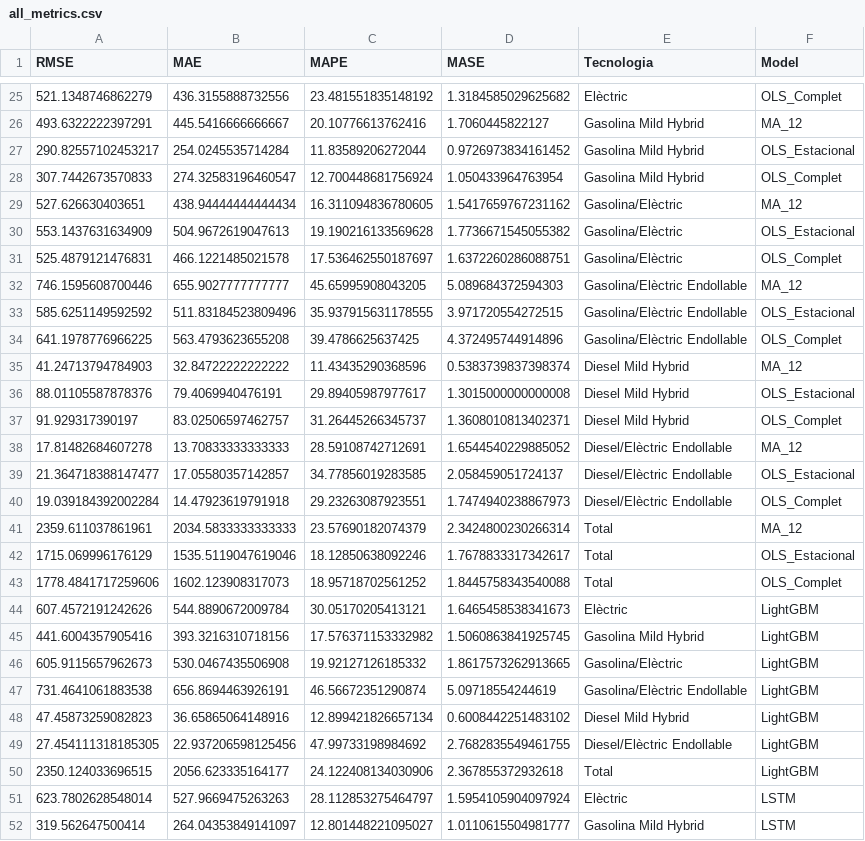
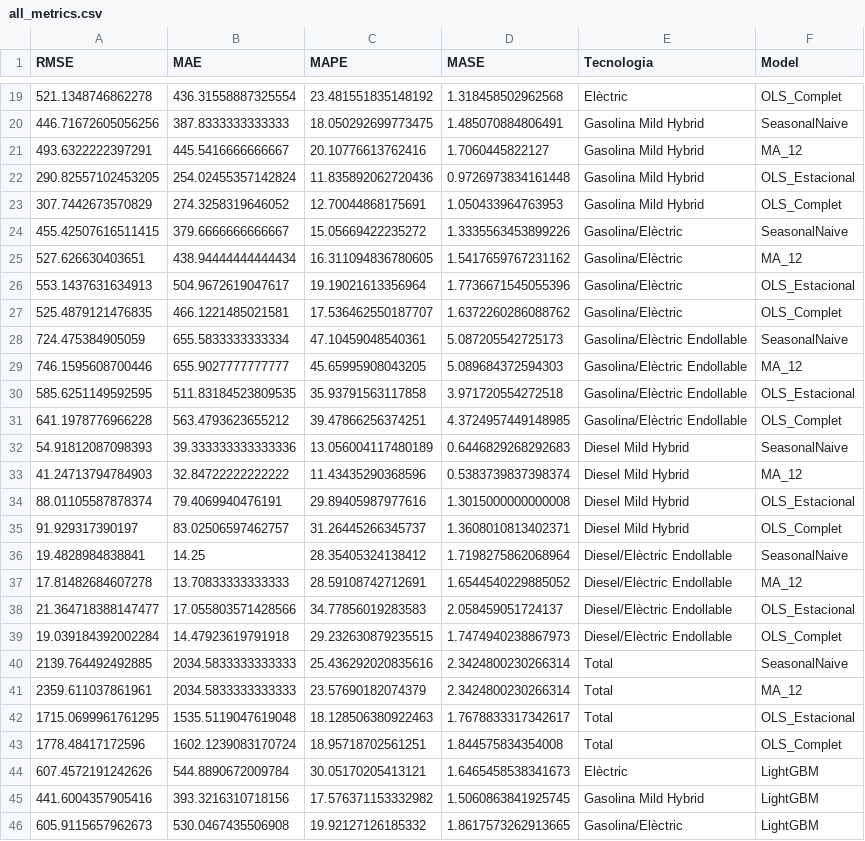
Before and after one commit to C0SBEL/projecte-forecasting, a CSV file: data/processed/results/all_metrics.csv, drawn as a sheet; only a part is shown, gaps mark what is left out; the shorter side is filled out with more unchanged rows; the diff covers the shown part only.

```diff
--- a/data/processed/results/all_metrics.csv
+++ b/data/processed/results/all_metrics.csv
@@ -25,20 +19,26 @@ RMSE,MAE,MAPE,MASE,Tecnologia,Model
-521.1348746862279,436.3155888732556,23.481551835148192,1.3184585029625682,Elèctric,OLS_Complet
+521.1348746862278,436.31558887325554,23.481551835148192,1.318458502962568,Elèctric,OLS_Complet
+446.71672605056256,387.8333333333333,18.050292699773475,1.485070884806491,Gasolina Mild Hybrid,SeasonalNaive
 493.6322222397291,445.5416666666667,20.10776613762416,1.7060445822127,Gasolina Mild Hybrid,MA_12
-290.82557102453217,254.0245535714284,11.83589206272044,0.9726973834161452,Gasolina Mild Hybrid,OLS_Estacional
-307.7442673570833,274.32583196460547,12.700448681756924,1.050433964763954,Gasolina Mild Hybrid,OLS_Complet
+290.82557102453205,254.02455357142824,11.835892062720436,0.9726973834161448,Gasolina Mild Hybrid,OLS_Estacional
+307.7442673570829,274.3258319646052,12.70044868175691,1.050433964763953,Gasolina Mild Hybrid,OLS_Complet
+455.42507616511415,379.6666666666667,15.05669422235272,1.3335563453899226,Gasolina/Elèctric,SeasonalNaive
 527.626630403651,438.94444444444434,16.311094836780605,1.5417659767231162,Gasolina/Elèctric,MA_12
-553.1437631634909,504.9672619047613,19.190216133569628,1.7736671545055382,Gasolina/Elèctric,OLS_Estacional
-525.4879121476831,466.1221485021578,17.536462550187697,1.6372260286088751,Gasolina/Elèctric,OLS_Complet
+553.1437631634913,504.9672619047617,19.19021613356964,1.7736671545055396,Gasolina/Elèctric,OLS_Estacional
+525.4879121476835,466.1221485021581,17.536462550187707,1.6372260286088762,Gasolina/Elèctric,OLS_Complet
+724.475384905059,655.5833333333334,47.10459048540361,5.087205542725173,Gasolina/Elèctric Endollable,SeasonalNaive
 746.1595608700446,655.9027777777777,45.65995908043205,5.089684372594303,Gasolina/Elèctric Endollable,MA_12
-585.6251149592592,511.83184523809496,35.937915631178555,3.971720554272515,Gasolina/Elèctric Endollable,OLS_Estacional
-641.1978776966225,563.4793623655208,39.4786625637425,4.372495744914896,Gasolina/Elèctric Endollable,OLS_Complet
+585.6251149592595,511.83184523809535,35.93791563117858,3.971720554272518,Gasolina/Elèctric Endollable,OLS_Estacional
+641.1978776966228,563.4793623655212,39.47866256374251,4.3724957449148985,Gasolina/Elèctric Endollable,OLS_Complet
+54.91812087098393,39.333333333333336,13.056004117480189,0.6446829268292683,Diesel Mild Hybrid,SeasonalNaive
 41.24713794784903,32.84722222222222,11.43435290368596,0.5383739837398374,Diesel Mild Hybrid,MA_12
-88.01105587878376,79.4069940476191,29.89405987977617,1.3015000000000008,Diesel Mild Hybrid,OLS_Estacional
+88.01105587878374,79.4069940476191,29.89405987977616,1.3015000000000008,Diesel Mild Hybrid,OLS_Estacional
 91.929317390197,83.02506597462757,31.26445266345737,1.3608010813402371,Diesel Mild Hybrid,OLS_Complet
+19.4828984838841,14.25,28.35405324138412,1.7198275862068964,Diesel/Elèctric Endollable,SeasonalNaive
 17.81482684607278,13.70833333333333,28.59108742712691,1.6544540229885052,Diesel/Elèctric Endollable,MA_12
-21.364718388147477,17.05580357142857,34.77856019283585,2.058459051724137,Diesel/Elèctric Endollable,OLS_Estacional
-19.039184392002284,14.47923619791918,29.23263087923551,1.7474940238867973,Diesel/Elèctric Endollable,OLS_Complet
+21.364718388147477,17.055803571428566,34.77856019283583,2.058459051724137,Diesel/Elèctric Endollable,OLS_Estacional
+19.039184392002284,14.47923619791918,29.232630879235515,1.7474940238867973,Diesel/Elèctric Endollable,OLS_Complet
+2139.764492492885,2034.5833333333333,25.436292020835616,2.3424800230266314,Total,SeasonalNaive
 2359.611037861961,2034.5833333333333,23.57690182074379,2.3424800230266314,Total,MA_12
-1715.069996176129,1535.5119047619046,18.12850638092246,1.7678833317342617,Total,OLS_Estacional
-1778.4841717259606,1602.123908317073,18.95718702561252,1.8445758343540088,Total,OLS_Complet
+1715.0699961761295,1535.5119047619048,18.128506380922463,1.7678833317342617,Total,OLS_Estacional
+1778.48417172596,1602.1239083170724,18.95718702561251,1.844575834354008,Total,OLS_Complet
 607.4572191242626,544.8890672009784,30.05170205413121,1.6465458538341673,Elèctric,LightGBM
```
Also changed, not shown: 1 moved row and 2 edited cells elsewhere in this file, data/processed/results/all_wfv_metrics.csv, data/processed/results/baseline_forecasts.csv, 37 other files.
